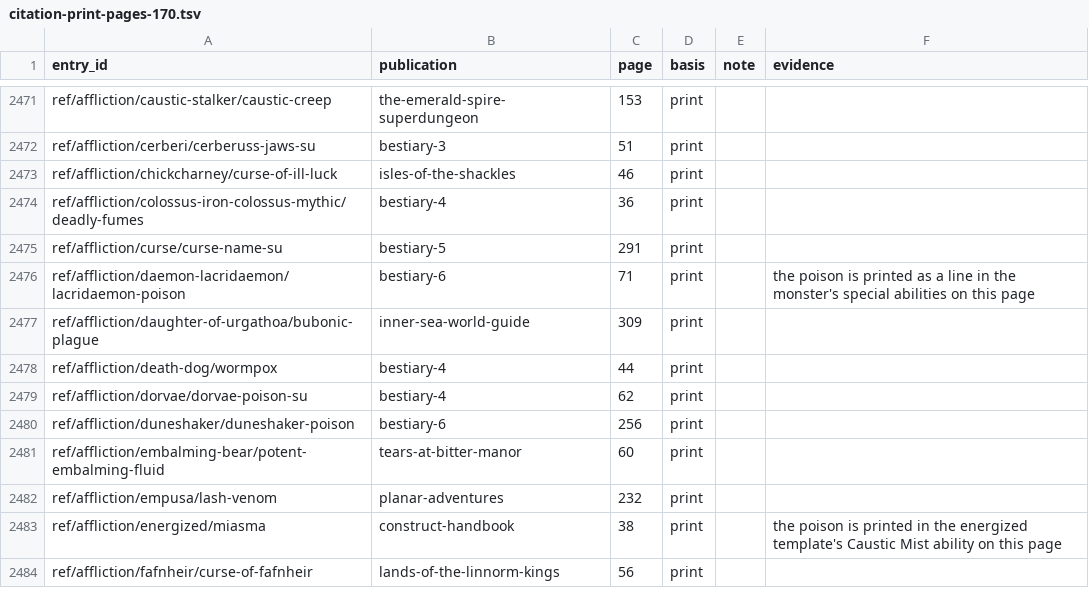
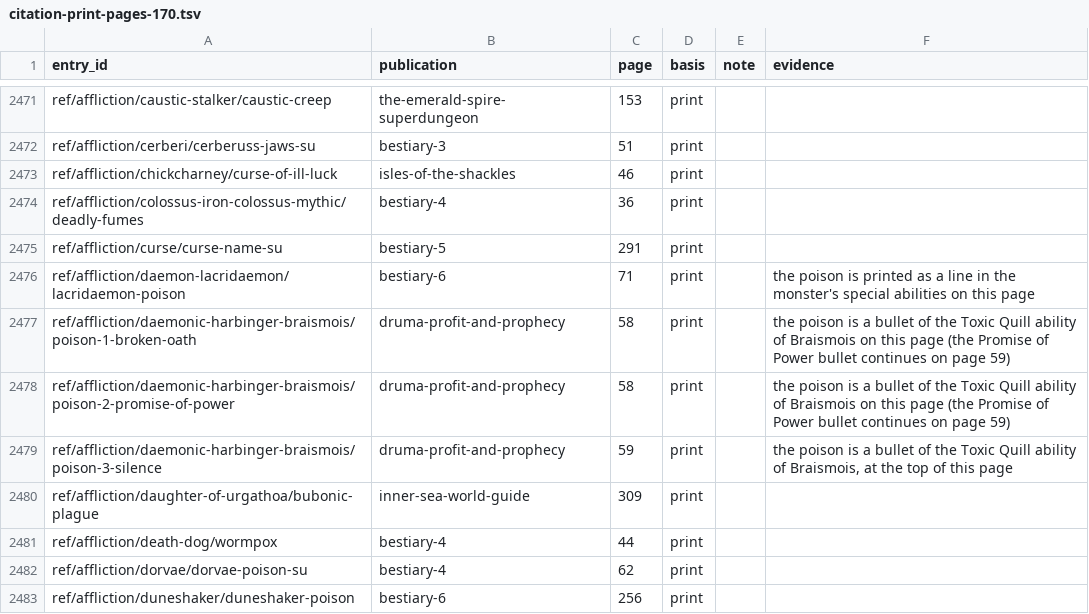
Before and after one commit to phynics/cast-iron-data, a TSV file: scripts/citation-print-pages-170.tsv, drawn as a sheet; only a part is shown, gaps mark what is left out; the shorter side is filled out with more unchanged rows.

```diff
--- a/scripts/citation-print-pages-170.tsv
+++ b/scripts/citation-print-pages-170.tsv
@@ -2476,2 +2476,5 @@ ref/affliction/curse/curse-name-su	bestiary-5	291	print
 ref/affliction/daemon-lacridaemon/lacridaemon-poison	bestiary-6	71	print		the poison is printed as a line in the monster's special abilities on this page
+ref/affliction/daemonic-harbinger-braismois/poison-1-broken-oath	druma-profit-and-prophecy	58	print		the poison is a bullet of the Toxic Quill ability of Braismois on this page (the Promise of Power bullet continues on page 59)
+ref/affliction/daemonic-harbinger-braismois/poison-2-promise-of-power	druma-profit-and-prophecy	58	print		the poison is a bullet of the Toxic Quill ability of Braismois on this page (the Promise of Power bullet continues on page 59)
+ref/affliction/daemonic-harbinger-braismois/poison-3-silence	druma-profit-and-prophecy	59	print		the poison is a bullet of the Toxic Quill ability of Braismois, at the top of this page
 ref/affliction/daughter-of-urgathoa/bubonic-plague	inner-sea-world-guide	309	print	
```
Also changed, not shown: scripts/citation-review-170.tsv, 3 other files.
